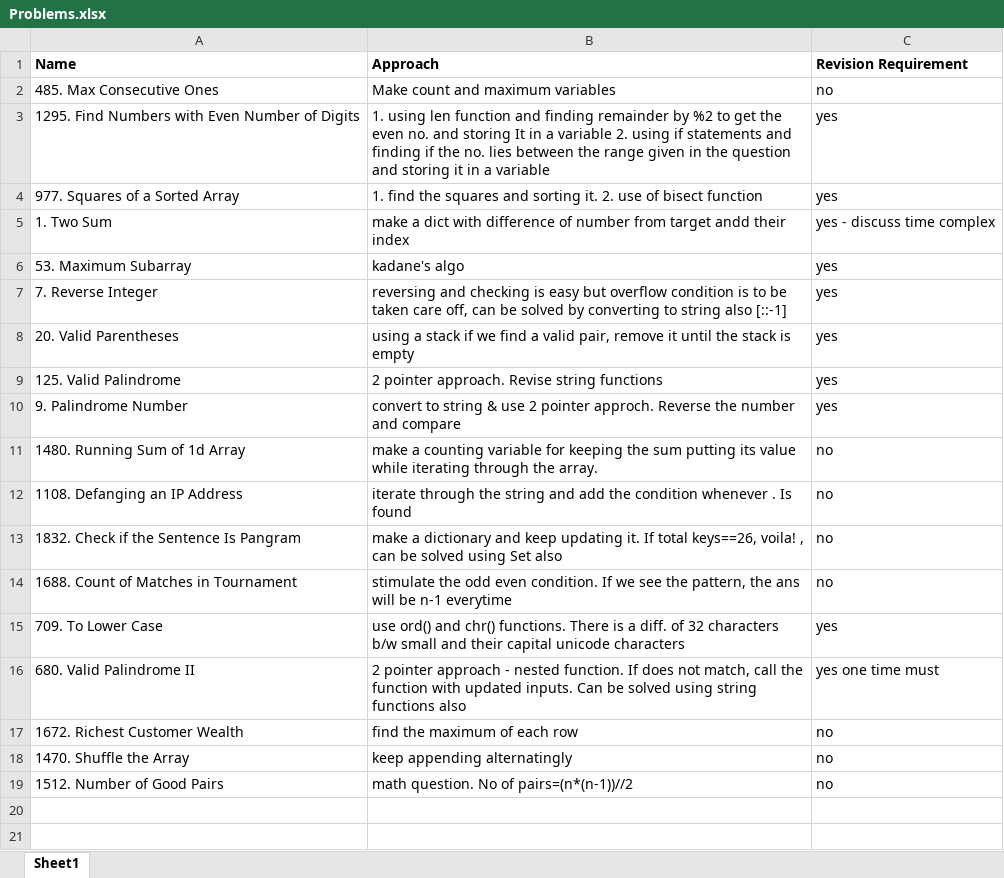
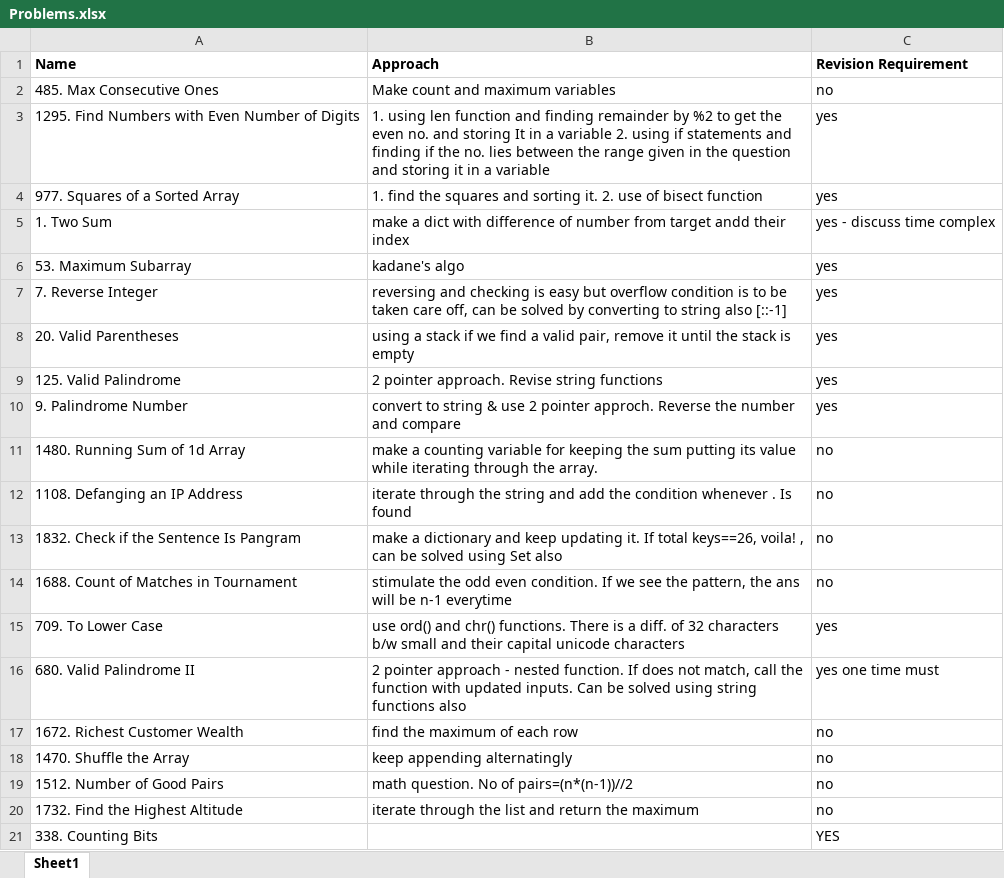
Before and after one commit to mananiac/Leetcode, an Excel workbook: Problems.xlsx, sheet Sheet1, drawn as a sheet; values as stored, in another font and other column widths than the file's, no borders; the diff names each change by its address in the sheet, - before the commit and + after, or states it on an @@ line.

```diff
--- a/Problems.xlsx (sheet Sheet1)
+++ b/Problems.xlsx (sheet Sheet1)
+row 20: 1732. Find the Highest Altitude | iterate through the list and return the maximum | no
+row 21: 338. Counting Bits |  | YES
```
Also changed, not shown: Tips.xlsx.
